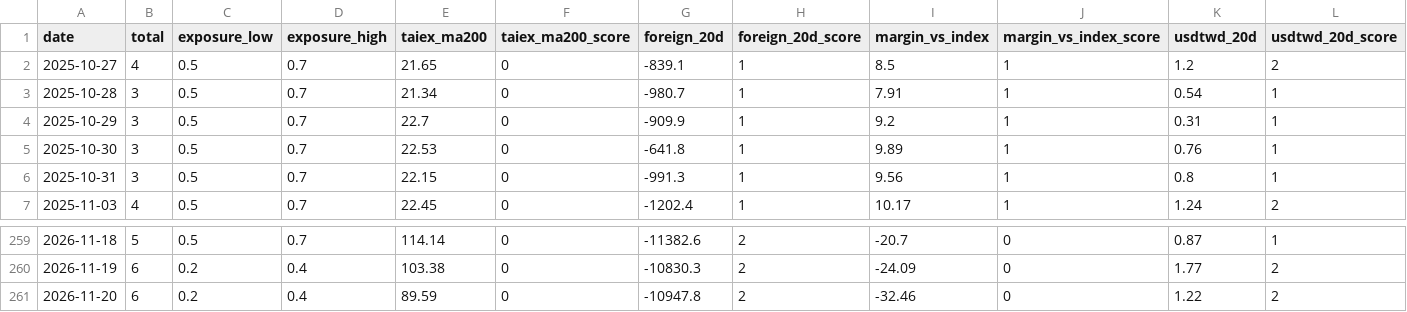
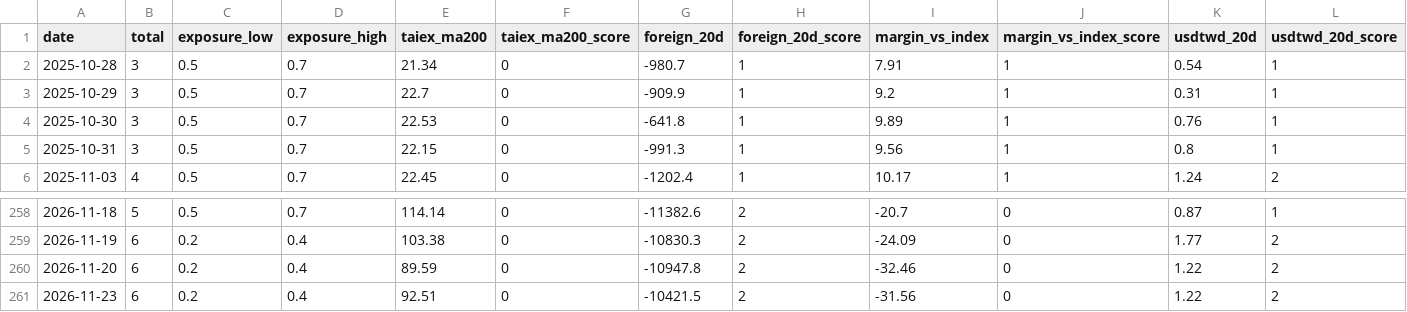
Before and after one commit to sam1342139-a11y/stock-prices, a CSV file: tw-models/latest/regime_tw_history.csv, drawn as a sheet; only a part is shown, gaps mark what is left out; removed rows and columns are numbered as before the commit, all else as after; rows hold the shown columns only; the diff names each change by its address in the sheet, - before the commit and + after, or states it on an @@ line.

Commit message:
update tw-models outputs

```diff
--- a/tw-models/latest/regime_tw_history.csv
+++ b/tw-models/latest/regime_tw_history.csv
-row 2: 2025-10-27 | 4 | 0.5 | 0.7 | 21.65 | 0 | -839.1 | 1 | 8.5 | 1 | 1.2 | 2
+row 261: 2026-11-23 | 6 | 0.2 | 0.4 | 92.51 | 0 | -10421.5 | 2 | -31.56 | 0 | 1.22 | 2
```
Also changed, not shown: 7 other files.
